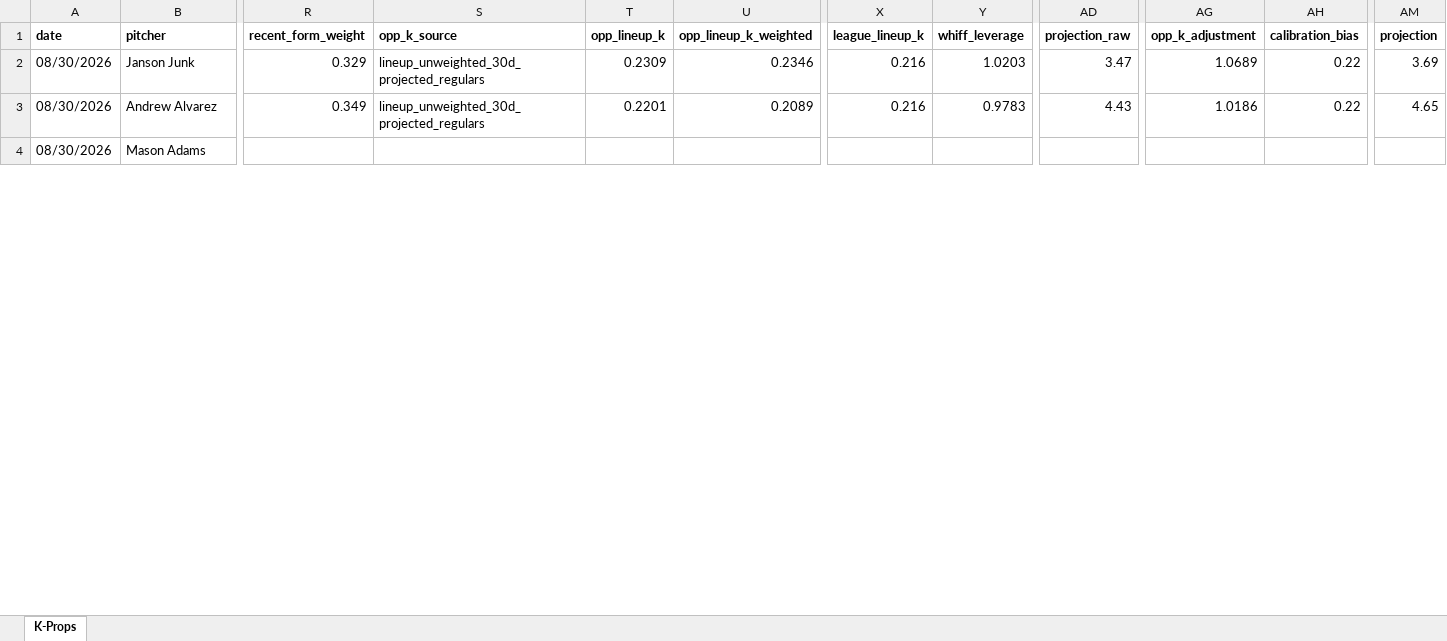
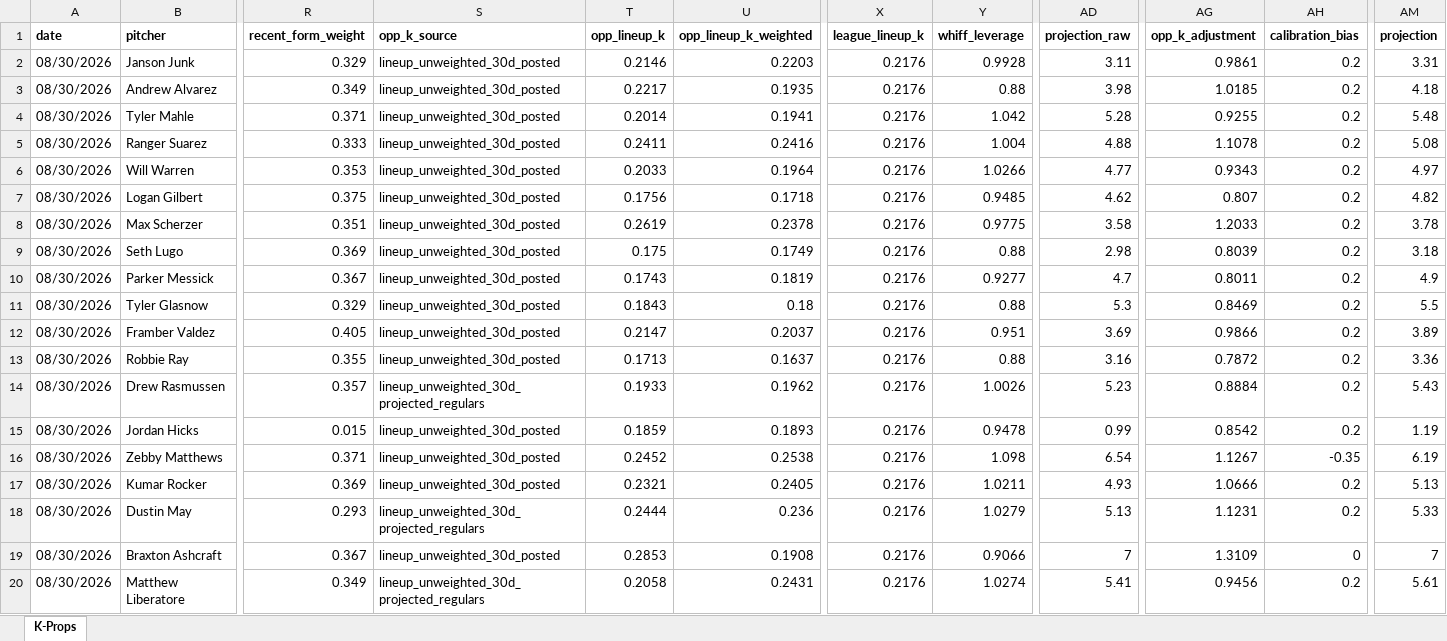
Before and after one commit to flychico/lydiaslab, an Excel workbook: data/k-props/2026-08-30.xlsx, sheet K-Props, drawn as a sheet; only a part is shown, gaps mark what is left out; the shorter side is filled out with more unchanged rows; values as stored, in another font and other column widths than the file's, no borders; rows hold the shown columns only; the diff covers the shown part only; the diff names each change by its address in the sheet, - before the commit and + after, or states it on an @@ line.

```diff
--- a/data/k-props/2026-08-30.xlsx (sheet K-Props)
+++ b/data/k-props/2026-08-30.xlsx (sheet K-Props)
-S2:S3 (opp_k_source): lineup_unweighted_30d_projected_regulars
+S2:S3 (opp_k_source): lineup_unweighted_30d_posted
-T2 (opp_lineup_k): 0.2309
+T2 (opp_lineup_k): 0.2146
-U2 (opp_lineup_k_weighted): 0.2346
+U2 (opp_lineup_k_weighted): 0.2203
-X2:X3 (league_lineup_k): 0.216
+X2:X3 (league_lineup_k): 0.2176
-Y2 (whiff_leverage): 1.0203
+Y2 (whiff_leverage): 0.9928
-AD2 (projection_raw): 3.47
+AD2 (projection_raw): 3.11
-AG2 (opp_k_adjustment): 1.0689
+AG2 (opp_k_adjustment): 0.9861
-AH2:AH3 (calibration_bias): 0.22
+AH2:AH3 (calibration_bias): 0.2
-AM2 (projection): 3.69
+AM2 (projection): 3.31
-T3 (opp_lineup_k): 0.2201
+T3 (opp_lineup_k): 0.2217
-U3 (opp_lineup_k_weighted): 0.2089
+U3 (opp_lineup_k_weighted): 0.1935
-Y3 (whiff_leverage): 0.9783
+Y3 (whiff_leverage): 0.88
-AD3 (projection_raw): 4.43
+AD3 (projection_raw): 3.98
-AG3 (opp_k_adjustment): 1.0186
+AG3 (opp_k_adjustment): 1.0185
-AM3 (projection): 4.65
+AM3 (projection): 4.18
+row 4: 08/30/2026 | Tyler Mahle | 0.371 | lineup_unweighted_30d_posted | 0.2014 | 0.1941 | 0.2176 | 1.042 | 5.28 | 0.9255 | 0.2 | 5.48
+row 5: 08/30/2026 | Ranger Suarez | 0.333 | lineup_unweighted_30d_posted | 0.2411 | 0.2416 | 0.2176 | 1.004 | 4.88 | 1.1078 | 0.2 | 5.08
+row 6: 08/30/2026 | Will Warren | 0.353 | lineup_unweighted_30d_posted | 0.2033 | 0.1964 | 0.2176 | 1.0266 | 4.77 | 0.9343 | 0.2 | 4.97
+row 7: 08/30/2026 | Logan Gilbert | 0.375 | lineup_unweighted_30d_posted | 0.1756 | 0.1718 | 0.2176 | 0.9485 | 4.62 | 0.807 | 0.2 | 4.82
+row 8: 08/30/2026 | Max Scherzer | 0.351 | lineup_unweighted_30d_posted | 0.2619 | 0.2378 | 0.2176 | 0.9775 | 3.58 | 1.2033 | 0.2 | 3.78
+row 9: 08/30/2026 | Seth Lugo | 0.369 | lineup_unweighted_30d_posted | 0.175 | 0.1749 | 0.2176 | 0.88 | 2.98 | 0.8039 | 0.2 | 3.18
+row 10: 08/30/2026 | Parker Messick | 0.367 | lineup_unweighted_30d_posted | 0.1743 | 0.1819 | 0.2176 | 0.9277 | 4.7 | 0.8011 | 0.2 | 4.9
+row 11: 08/30/2026 | Tyler Glasnow | 0.329 | lineup_unweighted_30d_posted | 0.1843 | 0.18 | 0.2176 | 0.88 | 5.3 | 0.8469 | 0.2 | 5.5
+row 12: 08/30/2026 | Framber Valdez | 0.405 | lineup_unweighted_30d_posted | 0.2147 | 0.2037 | 0.2176 | 0.951 | 3.69 | 0.9866 | 0.2 | 3.89
+row 13: 08/30/2026 | Robbie Ray | 0.355 | lineup_unweighted_30d_posted | 0.1713 | 0.1637 | 0.2176 | 0.88 | 3.16 | 0.7872 | 0.2 | 3.36
+row 14: 08/30/2026 | Drew Rasmussen | 0.357 | lineup_unweighted_30d_projected_regulars | 0.1933 | 0.1962 | 0.2176 | 1.0026 | 5.23 | 0.8884 | 0.2 | 5.43
+row 15: 08/30/2026 | Jordan Hicks | 0.015 | lineup_unweighted_30d_posted | 0.1859 | 0.1893 | 0.2176 | 0.9478 | 0.99 | 0.8542 | 0.2 | 1.19
+row 16: 08/30/2026 | Zebby Matthews | 0.371 | lineup_unweighted_30d_posted | 0.2452 | 0.2538 | 0.2176 | 1.098 | 6.54 | 1.1267 | -0.35 | 6.19
+row 17: 08/30/2026 | Kumar Rocker | 0.369 | lineup_unweighted_30d_posted | 0.2321 | 0.2405 | 0.2176 | 1.0211 | 4.93 | 1.0666 | 0.2 | 5.13
+row 18: 08/30/2026 | Dustin May | 0.293 | lineup_unweighted_30d_projected_regulars | 0.2444 | 0.236 | 0.2176 | 1.0279 | 5.13 | 1.1231 | 0.2 | 5.33
+row 19: 08/30/2026 | Braxton Ashcraft | 0.367 | lineup_unweighted_30d_posted | 0.2853 | 0.1908 | 0.2176 | 0.9066 | 7 | 1.3109 | 0 | 7
+row 20: 08/30/2026 | Matthew Liberatore | 0.349 | lineup_unweighted_30d_projected_regulars | 0.2058 | 0.2431 | 0.2176 | 1.0274 | 5.41 | 0.9456 | 0.2 | 5.61
```
Also changed, not shown: 7 added rows and 24 removed rows elsewhere in this sheet, 12 other files.
